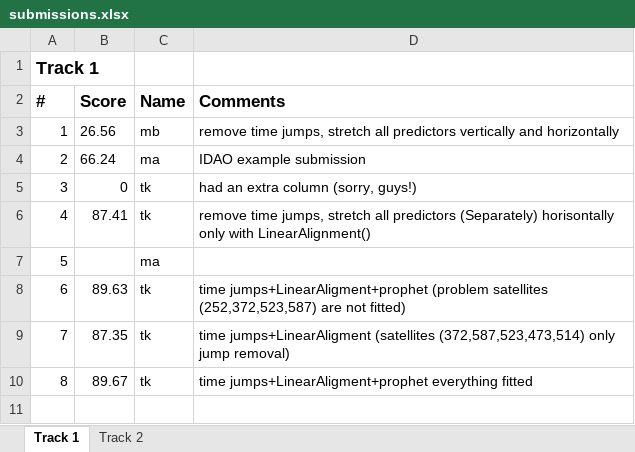
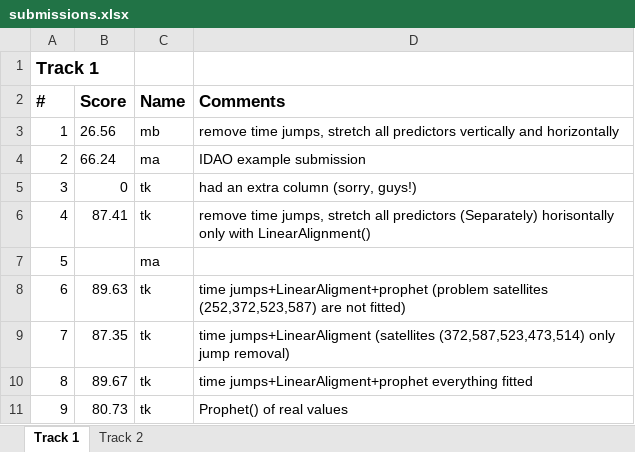
Before and after one commit to Mixanik-43/IDAO-2020, an Excel workbook: submissions.xlsx, sheet Track 1, drawn as a sheet; values as stored, in another font and other column widths than the file's, no borders; the diff names each change by its address in the sheet, - before the commit and + after, or states it on an @@ line.

Commit message:
prophet_only added

```diff
--- a/submissions.xlsx (sheet Track 1)
+++ b/submissions.xlsx (sheet Track 1)
+row 11: 9 | 80.73 | tk | Prophet() of real values
```
Also changed, not shown: 4 other files.
